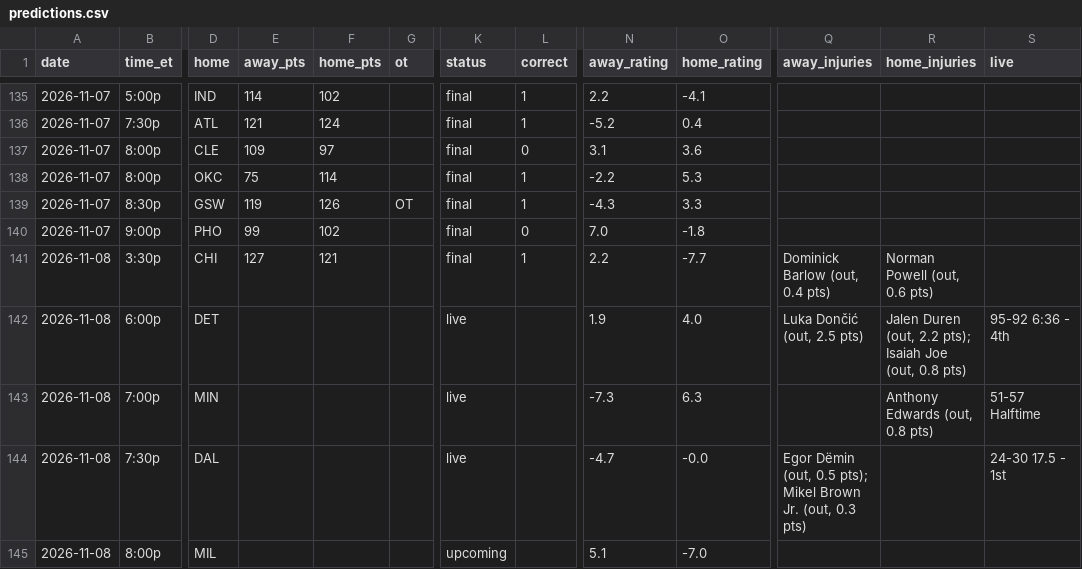
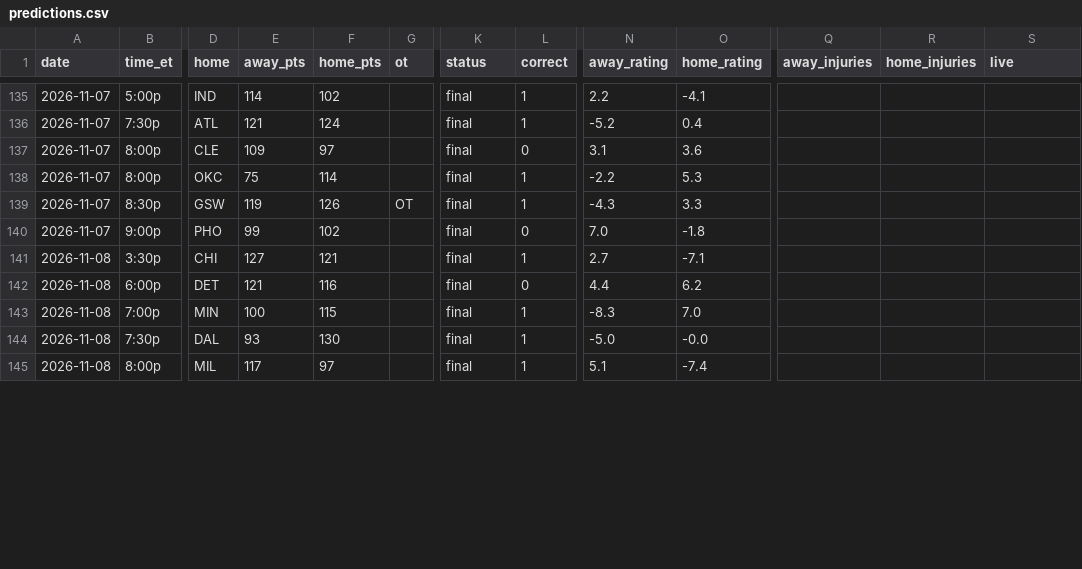
Before and after one commit to sreekeyyunni/nba-ledger-se, a CSV file: data/predictions.csv, drawn as a sheet; only a part is shown, gaps mark what is left out; the diff covers the shown part only; the diff names each change by its address in the sheet, - before the commit and + after, or states it on an @@ line.

```diff
--- a/data/predictions.csv
+++ b/data/predictions.csv
-N141 (away_rating): 2.2
+N141 (away_rating): 2.7
-O141 (home_rating): -7.7
+O141 (home_rating): -7.1
-Q141 (away_injuries): Dominick Barlow (out, 0.4 pts)
+Q141 (away_injuries): (empty)
-R141 (home_injuries): Norman Powell (out, 0.6 pts)
+R141 (home_injuries): (empty)
-E142 (away_pts): (empty)
+E142 (away_pts): 121
-F142 (home_pts): (empty)
+F142 (home_pts): 116
-K142:K144 (status): live
+K142:K144 (status): final
-L142 (correct): (empty)
+L142 (correct): 0
-N142 (away_rating): 1.9
+N142 (away_rating): 4.4
-O142 (home_rating): 4.0
+O142 (home_rating): 6.2
-Q142 (away_injuries): Luka Dončić (out, 2.5 pts)
+Q142 (away_injuries): (empty)
-R142 (home_injuries): Jalen Duren (out, 2.2 pts); Isaiah Joe (out, 0.8 pts)
+R142 (home_injuries): (empty)
-S142 (live): 95-92 6:36 - 4th
+S142 (live): (empty)
-E143 (away_pts): (empty)
+E143 (away_pts): 100
-F143 (home_pts): (empty)
+F143 (home_pts): 115
-L143:L145 (correct): (empty)
+L143:L145 (correct): 1
-N143 (away_rating): -7.3
+N143 (away_rating): -8.3
-O143 (home_rating): 6.3
+O143 (home_rating): 7.0
-R143 (home_injuries): Anthony Edwards (out, 0.8 pts)
+R143 (home_injuries): (empty)
-S143 (live): 51-57 Halftime
+S143 (live): (empty)
-E144 (away_pts): (empty)
+E144 (away_pts): 93
-F144 (home_pts): (empty)
+F144 (home_pts): 130
-N144 (away_rating): -4.7
+N144 (away_rating): -5.0
-Q144 (away_injuries): Egor Dëmin (out, 0.5 pts); Mikel Brown Jr. (out, 0.3 pts)
+Q144 (away_injuries): (empty)
-S144 (live): 24-30 17.5 - 1st
+S144 (live): (empty)
-E145 (away_pts): (empty)
+E145 (away_pts): 117
-F145 (home_pts): (empty)
+F145 (home_pts): 97
-K145 (status): upcoming
+K145 (status): final
-O145 (home_rating): -7.0
+O145 (home_rating): -7.4
```
Also changed, not shown: 8 added rows and 11 edited cells elsewhere in this file, data/team_power.csv, data/transactions.csv, 7 other files.
